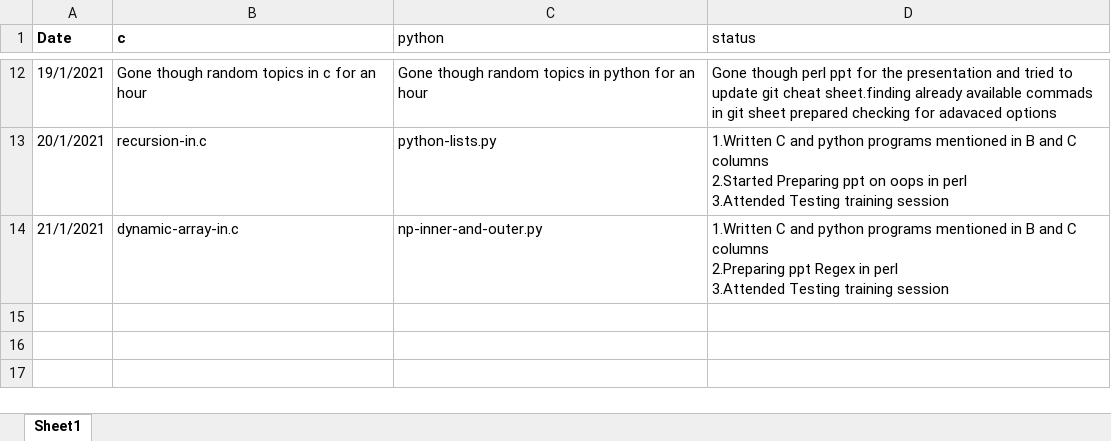
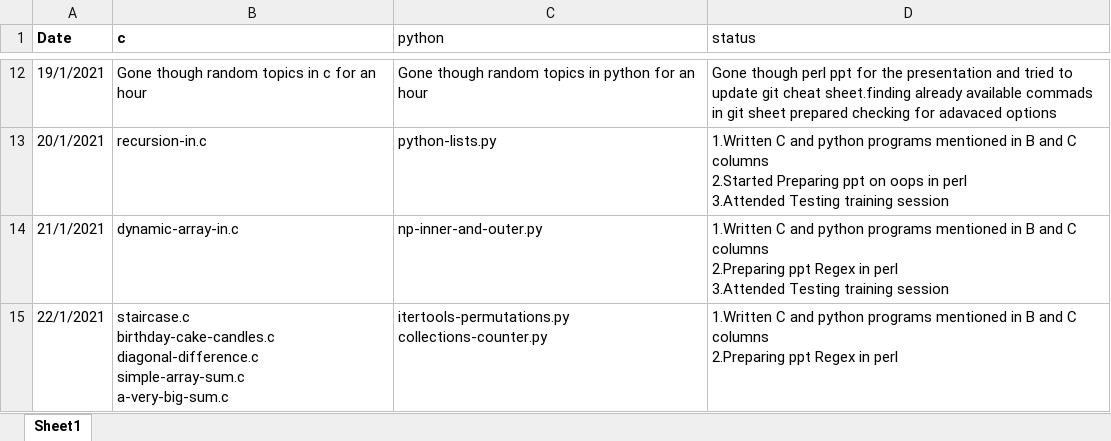
Before and after one commit to srivalli-project/BI_Team_Status, an Excel workbook: Tulasi/Tulasi_B&I_StatusSheet.xlsx, sheet Sheet1, drawn as a sheet; only a part is shown, gaps mark what is left out; values as stored, in another font and other column widths than the file's, no borders; ↵ is a line break in a cell; the diff names each change by its address in the sheet, - before the commit and + after, or states it on an @@ line.

Commit message:
Tulasi_22_1_2021_Status_Update

```diff
--- a/Tulasi/Tulasi_B&I_StatusSheet.xlsx (sheet Sheet1)
+++ b/Tulasi/Tulasi_B&I_StatusSheet.xlsx (sheet Sheet1)
+row 15: 22/1/2021 | staircase.c ↵ birthday-cake-candles.c ↵ diagonal-difference.c ↵ simple-array-sum.c ↵ a-very-big-sum.c | itertools-permutations.py ↵ collections-counter.py | 1.Written C and python programs mentioned in B and C columns ↵ 2.Preparing ppt Regex in perl
```
Also changed, not shown: 14 other files.
